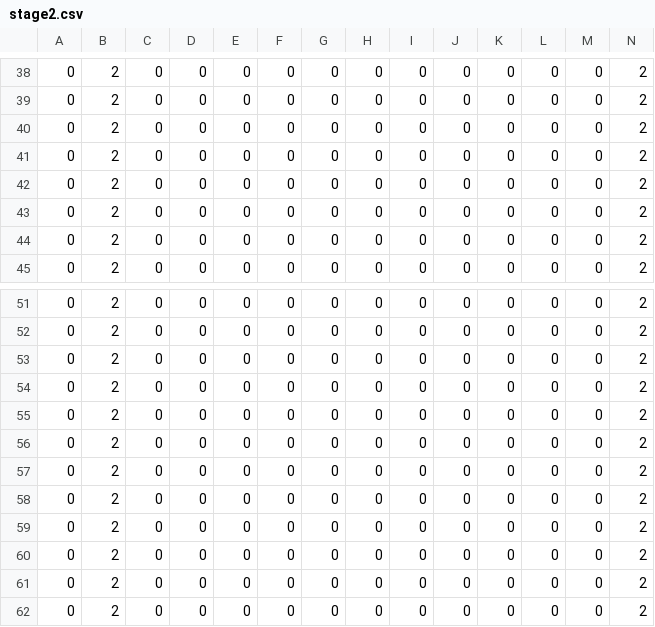
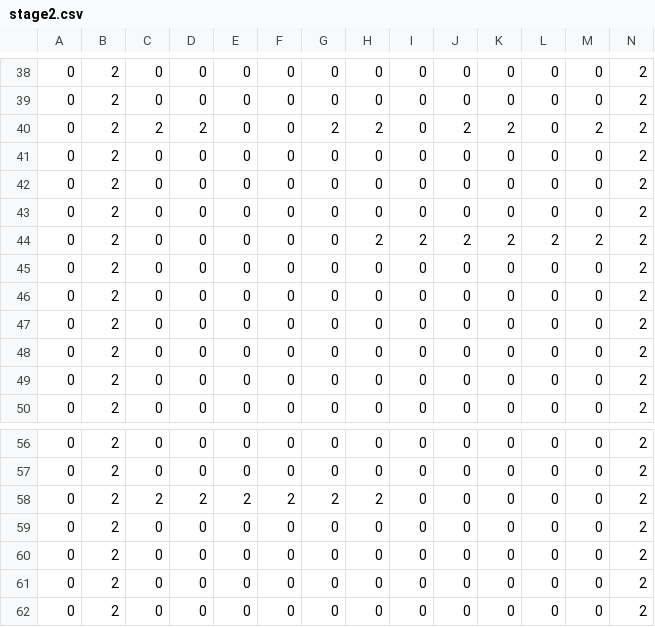
Before and after one commit to Ishi-so/10daysTeam, a CSV file: MyDX12/Resources/CSV/stage2.csv, drawn as a sheet; only a part is shown, gaps mark what is left out; removed rows and columns are numbered as before the commit, all else as after; rows hold the shown columns only; the diff names each change by its address in the sheet, - before the commit and + after, or states it on an @@ line.

```diff
--- a/MyDX12/Resources/CSV/stage2.csv
+++ b/MyDX12/Resources/CSV/stage2.csv
+row 40: 0 | 2 | 2 | 2 | 0 | 0 | 2 | 2 | 0 | 2 | 2 | 0 | 2 | 2
@@ row 54 moved to row 41: 0 @@
@@ row 55 moved to row 42: 0 @@
@@ row 56 moved to row 43: 0 @@
+row 44: 0 | 2 | 0 | 0 | 0 | 0 | 0 | 2 | 2 | 2 | 2 | 2 | 2 | 2
-C58: 0
+C58: 2
-D58: 0
+D58: 2
-E58: 0
+E58: 2
-F58: 0
+F58: 2
-G58: 0
+G58: 2
-H58: 0
+H58: 2
-row 57: 0 | 2 | 0 | 0 | 0 | 0 | 0 | 0 | 0 | 0 | 0 | 0 | 0 | 2
-row 58: 0 | 2 | 0 | 0 | 0 | 0 | 0 | 0 | 0 | 0 | 0 | 0 | 0 | 2
```
Also changed, not shown: 4 other files.
